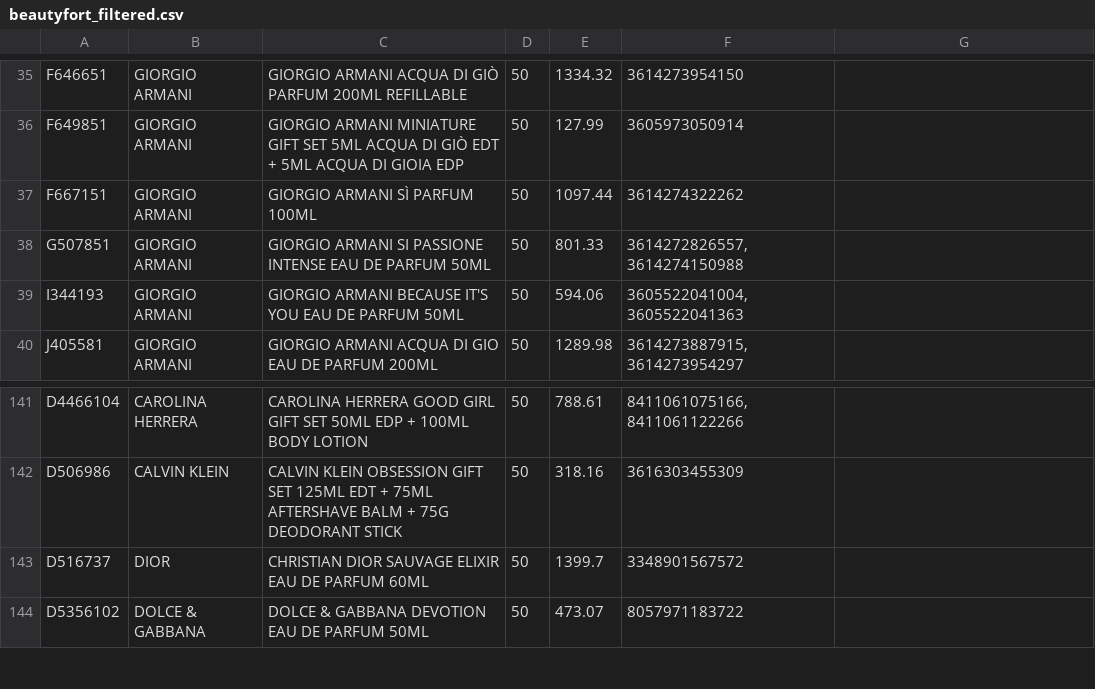
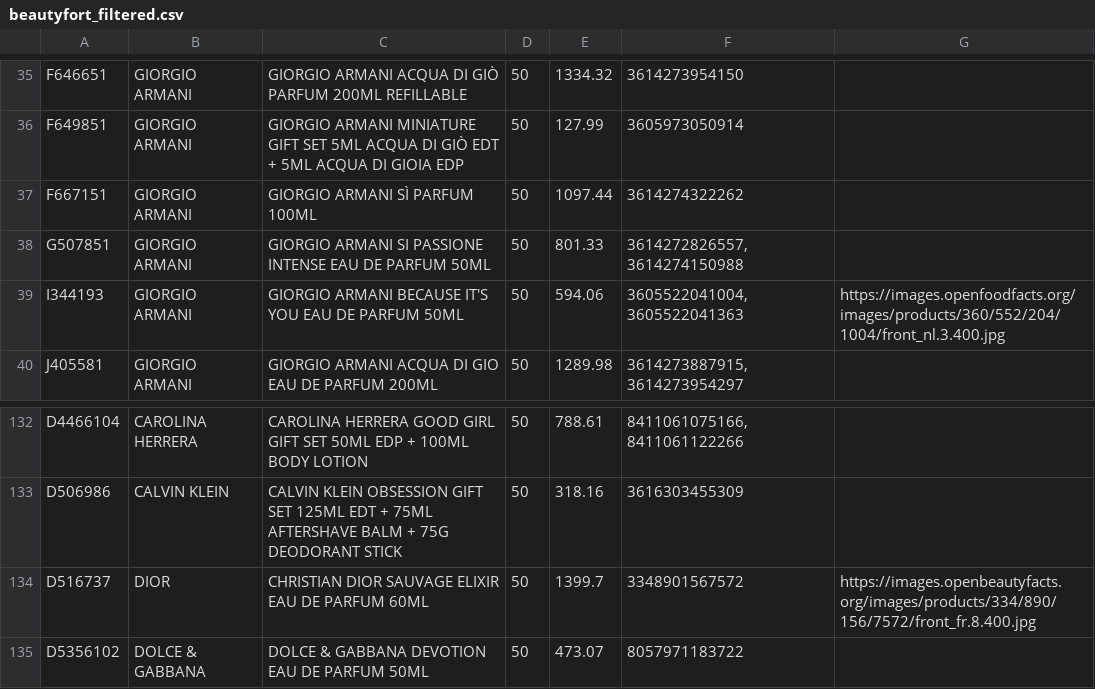
Before and after one commit to nordicfinds/bts-filter, a CSV file: beautyfort_filtered.csv, drawn as a sheet; only a part is shown, gaps mark what is left out; the diff covers the shown part only.

```diff
--- a/beautyfort_filtered.csv
+++ b/beautyfort_filtered.csv
@@ -38,3 +38,3 @@ F667151;GIORGIO ARMANI;GIORGIO ARMANI SÌ PARFUM 100ML;50;1097.44;3614274322262;
 G507851;GIORGIO ARMANI;GIORGIO ARMANI SI PASSIONE INTENSE EAU DE PARFUM 50ML;50;801.33;3614272826557, 3614274150988;
-I344193;GIORGIO ARMANI;GIORGIO ARMANI BECAUSE IT'S YOU EAU DE PARFUM 50ML;50;594.06;3605522041004, 3605522041363;
+I344193;GIORGIO ARMANI;GIORGIO ARMANI BECAUSE IT'S YOU EAU DE PARFUM 50ML;50;594.06;3605522041004, 3605522041363;https://images.openfoodfacts.org/images/products/360/552/204/1004/front_nl.3.400.jpg
 J405581;GIORGIO ARMANI;GIORGIO ARMANI ACQUA DI GIO EAU DE PARFUM 200ML;50;1289.98;3614273887915, 3614273954297;
@@ -142,3 +133,3 @@ D4466104;CAROLINA HERRERA;CAROLINA HERRERA GOOD GIRL GIFT SET 50ML EDP + 100ML B
 D506986;CALVIN KLEIN;CALVIN KLEIN OBSESSION GIFT SET 125ML EDT + 75ML AFTERSHAVE BALM + 75G DEODORANT STICK;50;318.16;3616303455309;
-D516737;DIOR;CHRISTIAN DIOR SAUVAGE ELIXIR EAU DE PARFUM 60ML;50;1399.7;3348901567572;
+D516737;DIOR;CHRISTIAN DIOR SAUVAGE ELIXIR EAU DE PARFUM 60ML;50;1399.7;3348901567572;https://images.openbeautyfacts.org/images/products/334/890/156/7572/front_fr.8.400.jpg
 D5356102;DOLCE & GABBANA;DOLCE & GABBANA DEVOTION EAU DE PARFUM 50ML;50;473.07;8057971183722;
```
Also changed, not shown: 9 added rows, 9 removed rows and 6 edited cells elsewhere in this file.
